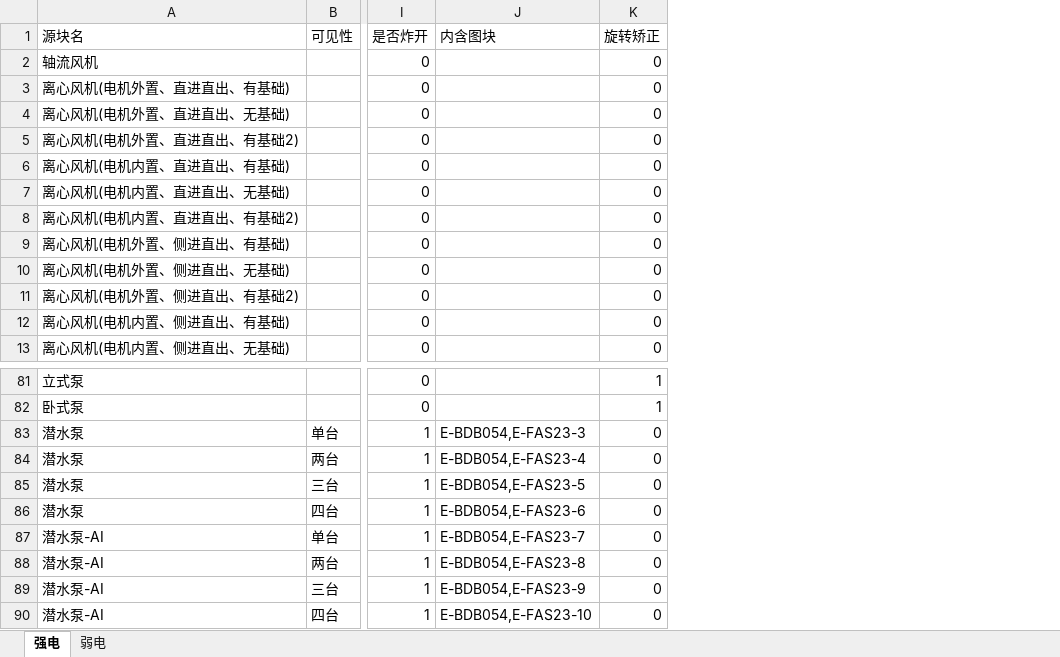
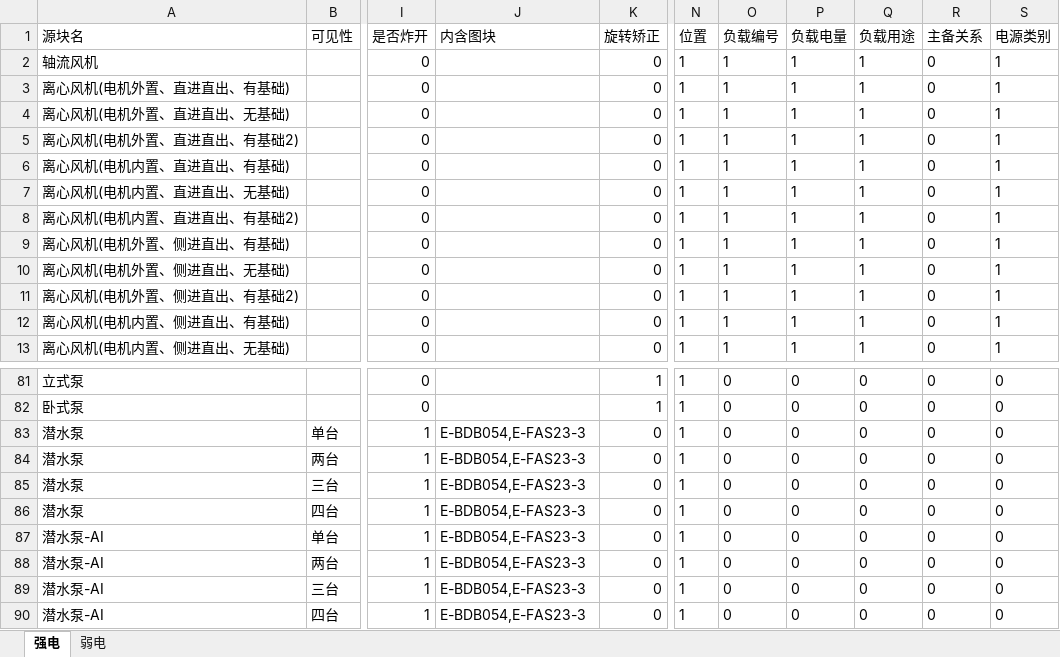
Before and after one commit to SBESIRC/ThMEPEngine, an Excel workbook: AutoLoader/Contents/Support/提资转换配置表.xlsx, sheet 强电, drawn as a sheet; only a part is shown, gaps mark what is left out; values as stored, in another font and other column widths than the file's, no borders; the diff names each change by its address in the sheet, - before the commit and + after, or states it on an @@ line.

```diff
--- a/AutoLoader/Contents/Support/提资转换配置表.xlsx (sheet 强电)
+++ b/AutoLoader/Contents/Support/提资转换配置表.xlsx (sheet 强电)
+column N (位置), rows 2-13: all 1; rows 81-90: all 1
+column O (负载编号), rows 2-13: all 1; rows 81-90: all 0
+column P (负载电量), rows 2-13: all 1; rows 81-90: all 0
+column Q (负载用途), rows 2-13: all 1; rows 81-90: all 0
+column R (主备关系), rows 2-13: all 0; rows 81-90: all 0
+column S (电源类别), rows 2-13: all 1; rows 81-90: all 0
-J84 (内含图块): E-BDB054,E-FAS23-4
+J84 (内含图块): E-BDB054,E-FAS23-3
-J85 (内含图块): E-BDB054,E-FAS23-5
+J85 (内含图块): E-BDB054,E-FAS23-3
-J86 (内含图块): E-BDB054,E-FAS23-6
+J86 (内含图块): E-BDB054,E-FAS23-3
-J87 (内含图块): E-BDB054,E-FAS23-7
+J87 (内含图块): E-BDB054,E-FAS23-3
-J88 (内含图块): E-BDB054,E-FAS23-8
+J88 (内含图块): E-BDB054,E-FAS23-3
-J89 (内含图块): E-BDB054,E-FAS23-9
+J89 (内含图块): E-BDB054,E-FAS23-3
-J90 (内含图块): E-BDB054,E-FAS23-10
+J90 (内含图块): E-BDB054,E-FAS23-3
```
Also changed, not shown: sheet 弱电, 10 other files.
